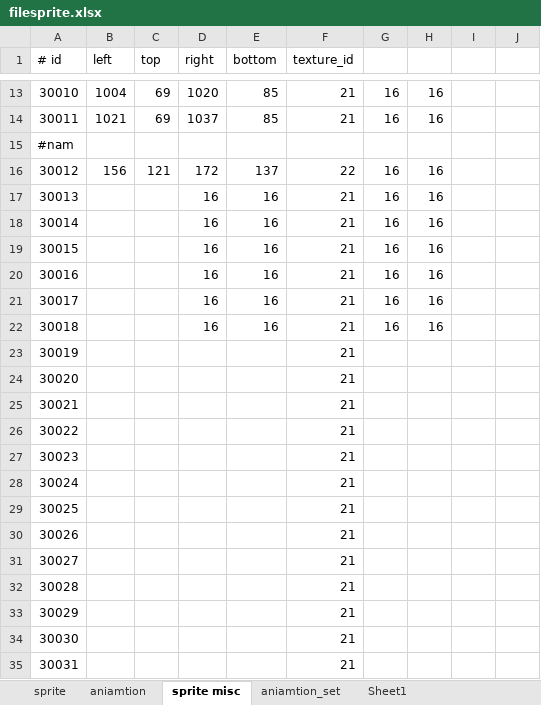
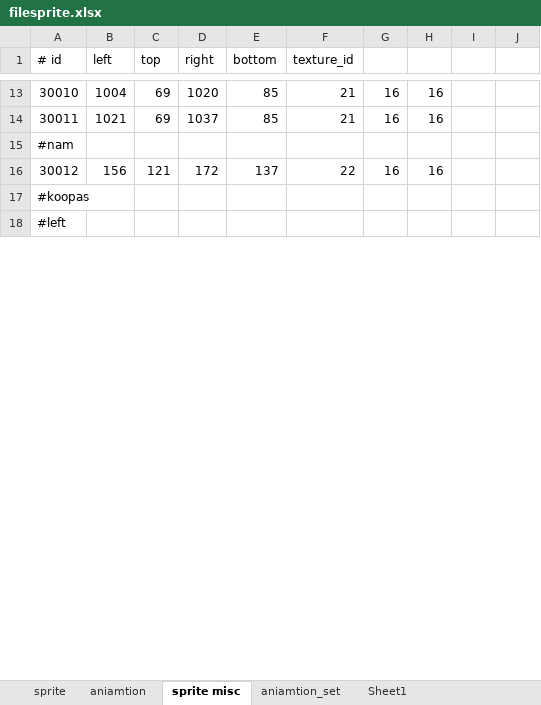
Before and after one commit to minhtuan97/GameSuperMarioBros3, an Excel workbook: filesprite.xlsx, sheet sprite misc, drawn as a sheet; only a part is shown, gaps mark what is left out; values as stored, in another font and other column widths than the file's, no borders; removed rows and columns are numbered as before the commit, all else as after; rows hold the shown columns only; the diff covers the shown part only; the diff names each change by its address in the sheet, - before the commit and + after, or states it on an @@ line.

```diff
--- a/filesprite.xlsx (sheet sprite misc)
+++ b/filesprite.xlsx (sheet sprite misc)
@@ column A (# id) renumbered between rows 17 and 37 @@
-D17:D18 (right): 16
+D17:D18 (right): (empty)
-E17:E18 (bottom): 16
+E17:E18 (bottom): (empty)
-F17:F18 (texture_id): 21
+F17:F18 (texture_id): (empty)
-G17:G18: 16
+G17:G18: (empty)
-H17:H18: 16
+H17:H18: (empty)
-row 19: 30015 |  |  | 16 | 16 | 21 | 16 | 16
-row 20: 30016 |  |  | 16 | 16 | 21 | 16 | 16
-row 21: 30017 |  |  | 16 | 16 | 21 | 16 | 16
-row 22: 30018 |  |  | 16 | 16 | 21 | 16 | 16
-row 23: 30019 |  |  |  |  | 21
-row 24: 30020 |  |  |  |  | 21
-row 25: 30021 |  |  |  |  | 21
-row 26: 30022 |  |  |  |  | 21
-row 27: 30023 |  |  |  |  | 21
-row 28: 30024 |  |  |  |  | 21
-row 29: 30025 |  |  |  |  | 21
-row 30: 30026 |  |  |  |  | 21
-row 31: 30027 |  |  |  |  | 21
-row 32: 30028 |  |  |  |  | 21
-row 33: 30029 |  |  |  |  | 21
-row 34: 30030 |  |  |  |  | 21
-row 35: 30031 |  |  |  |  | 21
```
Also changed, not shown: 36 added rows, 16 removed rows and 2 edited cells elsewhere in this sheet, sheet sprite, 15 other files.
